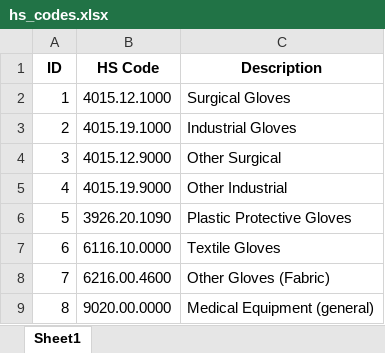
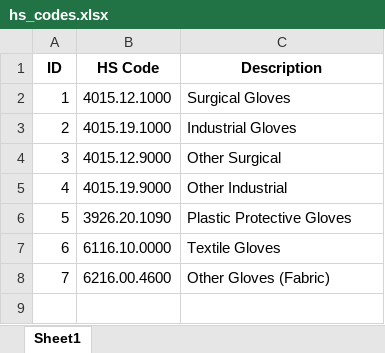
Before and after one commit to yewzhihao3/glove_buyer_cli, an Excel workbook: data/hs_codes.xlsx, sheet Sheet1, drawn as a sheet; values as stored, in another font and other column widths than the file's, no borders; the diff names each change by its address in the sheet, - before the commit and + after, or states it on an @@ line.

Commit message:
Enhance DeepSeek prompt and response handling. Update prompt to request more comprehensive company lists and implement multipart response handling in query_deepseek function. Add progress indication during API calls in main.py. Update hs_codes.xlsx file.

```diff
--- a/data/hs_codes.xlsx (sheet Sheet1)
+++ b/data/hs_codes.xlsx (sheet Sheet1)
-row 9: 8 | 9020.00.0000 | Medical Equipment (general)
```
Also changed, not shown: 3 other files.
